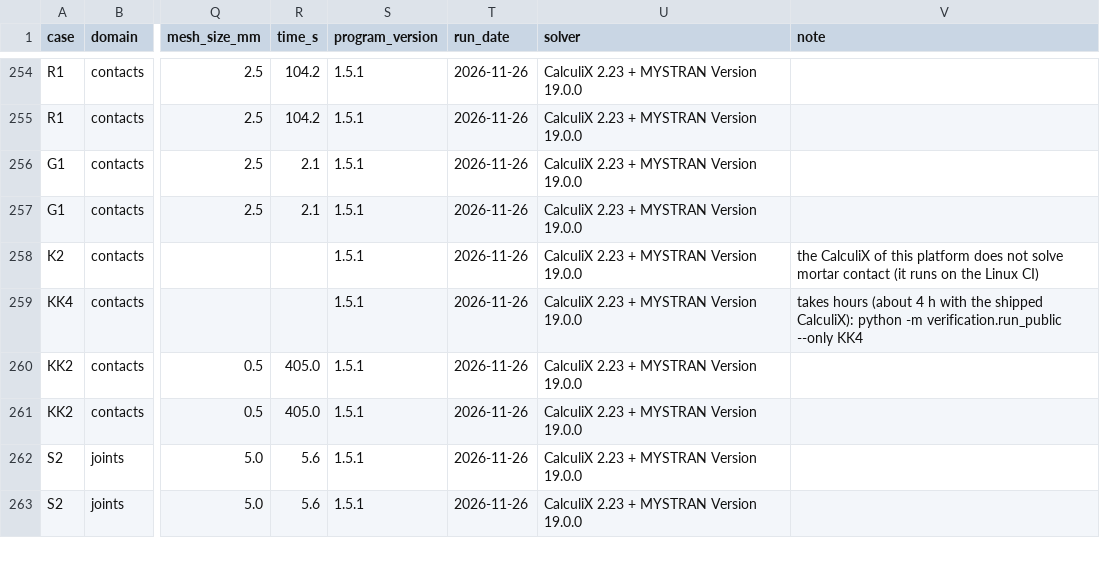
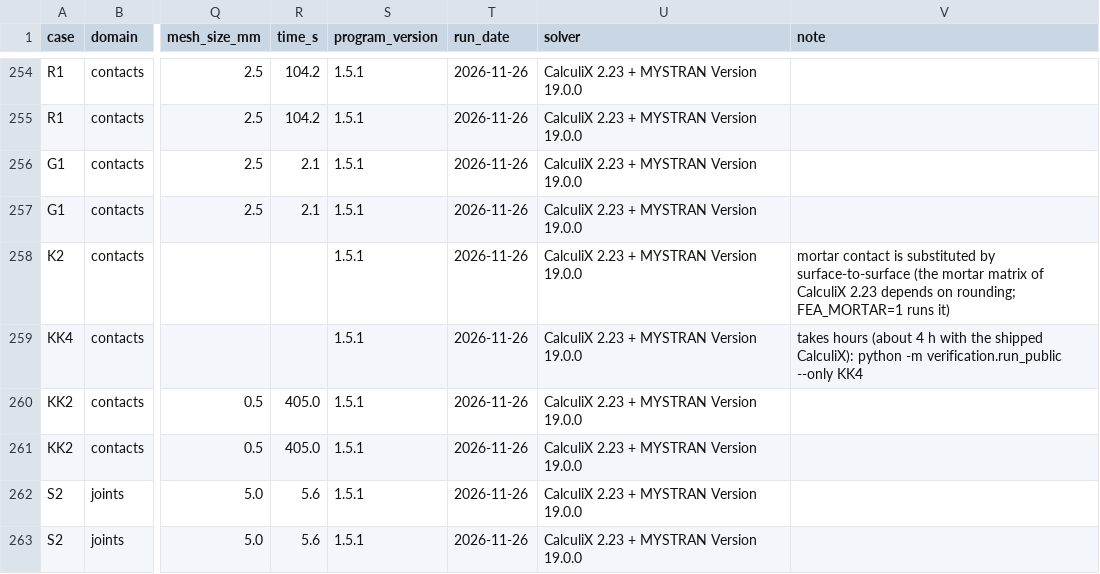
Before and after one commit to JejBi1/FEA, a CSV file: docs/verification/results.csv, drawn as a sheet; only a part is shown, gaps mark what is left out; the diff names each change by its address in the sheet, - before the commit and + after, or states it on an @@ line.

Commit message:
FEA Studio 1.5.2: mortar contact substituted on every platform by default

```diff
--- a/docs/verification/results.csv
+++ b/docs/verification/results.csv
-V258 (note): the CalculiX of this platform does not solve mortar contact (it runs on the Linux CI)
+V258 (note): mortar contact is substituted by surface-to-surface (the mortar matrix of CalculiX 2.23 depends on rounding; FEA_MORTAR=1 runs it)
```
Also changed, not shown: 11 other files.
